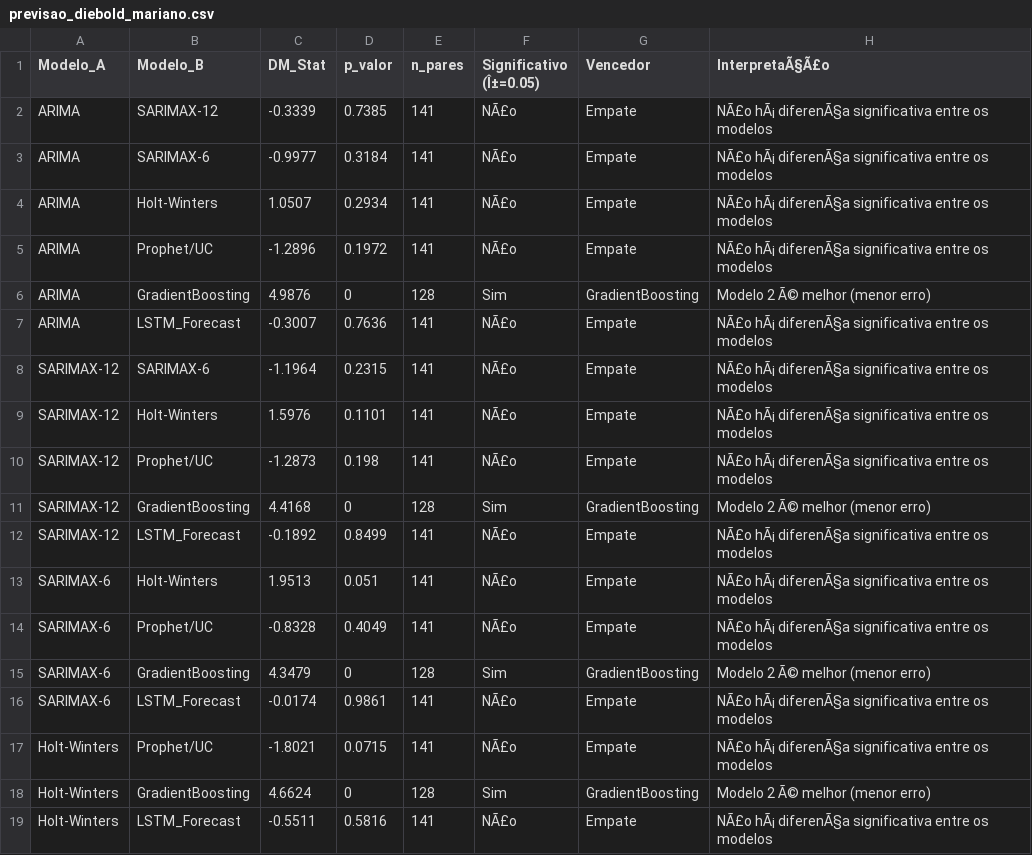
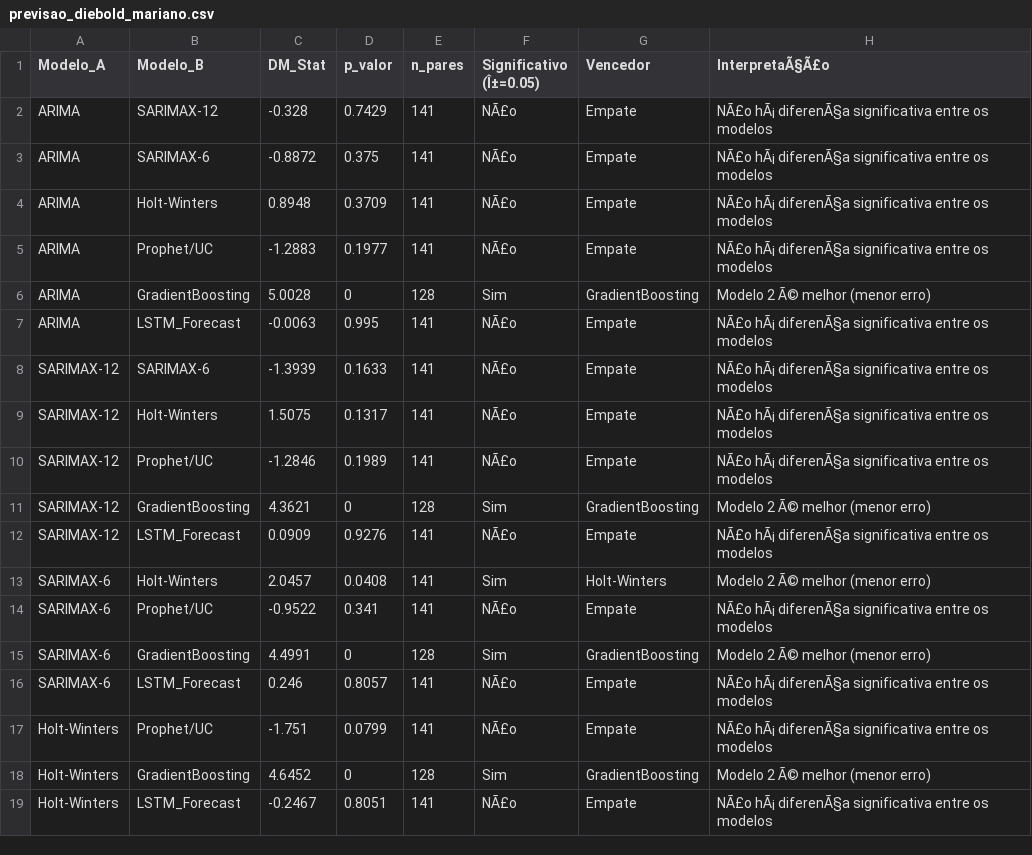
Before and after one commit to adinailson88/malha-previsao-chamados, a CSV file: dados_csv/previsao_diebold_mariano.csv, drawn as a sheet; only a part is shown; the diff covers the shown part only.

```diff
--- a/dados_csv/previsao_diebold_mariano.csv
+++ b/dados_csv/previsao_diebold_mariano.csv
@@ -1,19 +1,19 @@
 Modelo_A,Modelo_B,DM_Stat,p_valor,n_pares,Significativo (Î±=0.05),Vencedor,InterpretaÃ§Ã£o
-ARIMA,SARIMAX-12,-0.3339,0.7385,141,NÃ£o,Empate,NÃ£o hÃ¡ diferenÃ§a significativa entre os modelos
-ARIMA,SARIMAX-6,-0.9977,0.3184,141,NÃ£o,Empate,NÃ£o hÃ¡ diferenÃ§a significativa entre os modelos
-ARIMA,Holt-Winters,1.0507,0.2934,141,NÃ£o,Empate,NÃ£o hÃ¡ diferenÃ§a significativa entre os modelos
-ARIMA,Prophet/UC,-1.2896,0.1972,141,NÃ£o,Empate,NÃ£o hÃ¡ diferenÃ§a significativa entre os modelos
-ARIMA,GradientBoosting,4.9876,0,128,Sim,GradientBoosting,Modelo 2 Ã© melhor (menor erro)
-ARIMA,LSTM_Forecast,-0.3007,0.7636,141,NÃ£o,Empate,NÃ£o hÃ¡ diferenÃ§a significativa entre os modelos
-SARIMAX-12,SARIMAX-6,-1.1964,0.2315,141,NÃ£o,Empate,NÃ£o hÃ¡ diferenÃ§a significativa entre os modelos
-SARIMAX-12,Holt-Winters,1.5976,0.1101,141,NÃ£o,Empate,NÃ£o hÃ¡ diferenÃ§a significativa entre os modelos
-SARIMAX-12,Prophet/UC,-1.2873,0.198,141,NÃ£o,Empate,NÃ£o hÃ¡ diferenÃ§a significativa entre os modelos
-SARIMAX-12,GradientBoosting,4.4168,0,128,Sim,GradientBoosting,Modelo 2 Ã© melhor (menor erro)
-SARIMAX-12,LSTM_Forecast,-0.1892,0.8499,141,NÃ£o,Empate,NÃ£o hÃ¡ diferenÃ§a significativa entre os modelos
-SARIMAX-6,Holt-Winters,1.9513,0.051,141,NÃ£o,Empate,NÃ£o hÃ¡ diferenÃ§a significativa entre os modelos
-SARIMAX-6,Prophet/UC,-0.8328,0.4049,141,NÃ£o,Empate,NÃ£o hÃ¡ diferenÃ§a significativa entre os modelos
-SARIMAX-6,GradientBoosting,4.3479,0,128,Sim,GradientBoosting,Modelo 2 Ã© melhor (menor erro)
-SARIMAX-6,LSTM_Forecast,-0.0174,0.9861,141,NÃ£o,Empate,NÃ£o hÃ¡ diferenÃ§a significativa entre os modelos
-Holt-Winters,Prophet/UC,-1.8021,0.0715,141,NÃ£o,Empate,NÃ£o hÃ¡ diferenÃ§a significativa entre os modelos
-Holt-Winters,GradientBoosting,4.6624,0,128,Sim,GradientBoosting,Modelo 2 Ã© melhor (menor erro)
-Holt-Winters,LSTM_Forecast,-0.5511,0.5816,141,NÃ£o,Empate,NÃ£o hÃ¡ diferenÃ§a significativa entre os modelos
+ARIMA,SARIMAX-12,-0.328,0.7429,141,NÃ£o,Empate,NÃ£o hÃ¡ diferenÃ§a significativa entre os modelos
+ARIMA,SARIMAX-6,-0.8872,0.375,141,NÃ£o,Empate,NÃ£o hÃ¡ diferenÃ§a significativa entre os modelos
+ARIMA,Holt-Winters,0.8948,0.3709,141,NÃ£o,Empate,NÃ£o hÃ¡ diferenÃ§a significativa entre os modelos
+ARIMA,Prophet/UC,-1.2883,0.1977,141,NÃ£o,Empate,NÃ£o hÃ¡ diferenÃ§a significativa entre os modelos
+ARIMA,GradientBoosting,5.0028,0,128,Sim,GradientBoosting,Modelo 2 Ã© melhor (menor erro)
+ARIMA,LSTM_Forecast,-0.0063,0.995,141,NÃ£o,Empate,NÃ£o hÃ¡ diferenÃ§a significativa entre os modelos
+SARIMAX-12,SARIMAX-6,-1.3939,0.1633,141,NÃ£o,Empate,NÃ£o hÃ¡ diferenÃ§a significativa entre os modelos
+SARIMAX-12,Holt-Winters,1.5075,0.1317,141,NÃ£o,Empate,NÃ£o hÃ¡ diferenÃ§a significativa entre os modelos
+SARIMAX-12,Prophet/UC,-1.2846,0.1989,141,NÃ£o,Empate,NÃ£o hÃ¡ diferenÃ§a significativa entre os modelos
+SARIMAX-12,GradientBoosting,4.3621,0,128,Sim,GradientBoosting,Modelo 2 Ã© melhor (menor erro)
+SARIMAX-12,LSTM_Forecast,0.0909,0.9276,141,NÃ£o,Empate,NÃ£o hÃ¡ diferenÃ§a significativa entre os modelos
+SARIMAX-6,Holt-Winters,2.0457,0.0408,141,Sim,Holt-Winters,Modelo 2 Ã© melhor (menor erro)
+SARIMAX-6,Prophet/UC,-0.9522,0.341,141,NÃ£o,Empate,NÃ£o hÃ¡ diferenÃ§a significativa entre os modelos
+SARIMAX-6,GradientBoosting,4.4991,0,128,Sim,GradientBoosting,Modelo 2 Ã© melhor (menor erro)
+SARIMAX-6,LSTM_Forecast,0.246,0.8057,141,NÃ£o,Empate,NÃ£o hÃ¡ diferenÃ§a significativa entre os modelos
+Holt-Winters,Prophet/UC,-1.751,0.0799,141,NÃ£o,Empate,NÃ£o hÃ¡ diferenÃ§a significativa entre os modelos
+Holt-Winters,GradientBoosting,4.6452,0,128,Sim,GradientBoosting,Modelo 2 Ã© melhor (menor erro)
+Holt-Winters,LSTM_Forecast,-0.2467,0.8051,141,NÃ£o,Empate,NÃ£o hÃ¡ diferenÃ§a significativa entre os modelos
```
Also changed, not shown: 5 edited cells elsewhere in this file, dados_csv/contexto_sazonal.csv, dados_csv/previsao_crps_multicriterio.csv, 18 other files.
